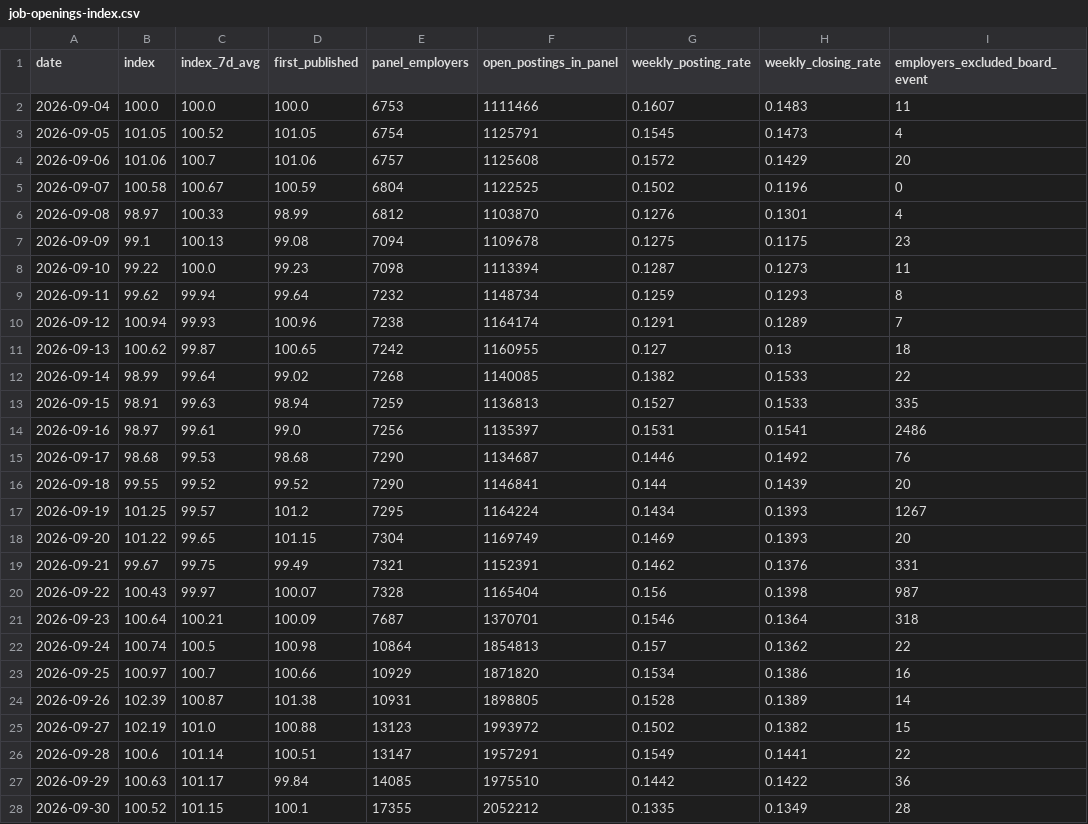
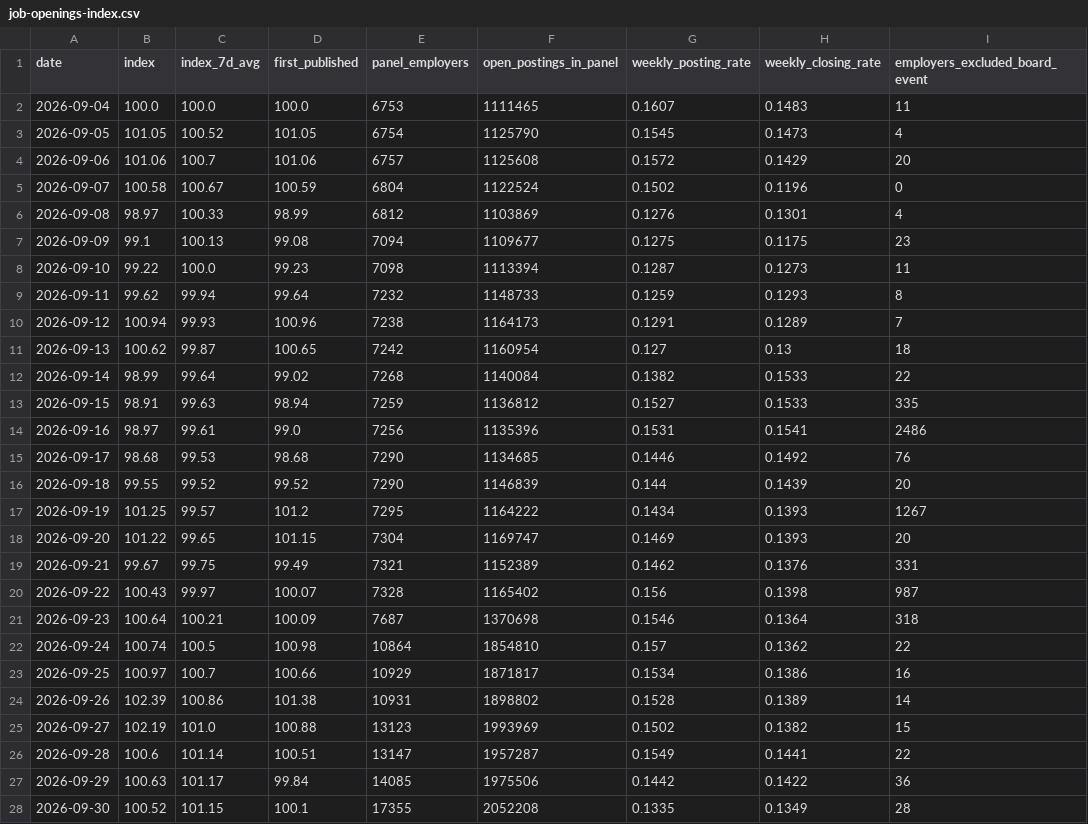
Before and after one commit to veritahire/us-job-openings-index, a CSV file: data/job-openings-index.csv, drawn as a sheet; only a part is shown; the diff covers the shown part only.

```diff
--- a/data/job-openings-index.csv
+++ b/data/job-openings-index.csv
@@ -1,28 +1,28 @@
 date,index,index_7d_avg,first_published,panel_employers,open_postings_in_panel,weekly_posting_rate,weekly_closing_rate,employers_excluded_board_event
-2026-09-04,100.0,100.0,100.0,6753,1111466,0.1607,0.1483,11
-2026-09-05,101.05,100.52,101.05,6754,1125791,0.1545,0.1473,4
+2026-09-04,100.0,100.0,100.0,6753,1111465,0.1607,0.1483,11
+2026-09-05,101.05,100.52,101.05,6754,1125790,0.1545,0.1473,4
 2026-09-06,101.06,100.7,101.06,6757,1125608,0.1572,0.1429,20
-2026-09-07,100.58,100.67,100.59,6804,1122525,0.1502,0.1196,0
-2026-09-08,98.97,100.33,98.99,6812,1103870,0.1276,0.1301,4
-2026-09-09,99.1,100.13,99.08,7094,1109678,0.1275,0.1175,23
+2026-09-07,100.58,100.67,100.59,6804,1122524,0.1502,0.1196,0
+2026-09-08,98.97,100.33,98.99,6812,1103869,0.1276,0.1301,4
+2026-09-09,99.1,100.13,99.08,7094,1109677,0.1275,0.1175,23
 2026-09-10,99.22,100.0,99.23,7098,1113394,0.1287,0.1273,11
-2026-09-11,99.62,99.94,99.64,7232,1148734,0.1259,0.1293,8
-2026-09-12,100.94,99.93,100.96,7238,1164174,0.1291,0.1289,7
-2026-09-13,100.62,99.87,100.65,7242,1160955,0.127,0.13,18
-2026-09-14,98.99,99.64,99.02,7268,1140085,0.1382,0.1533,22
-2026-09-15,98.91,99.63,98.94,7259,1136813,0.1527,0.1533,335
-2026-09-16,98.97,99.61,99.0,7256,1135397,0.1531,0.1541,2486
-2026-09-17,98.68,99.53,98.68,7290,1134687,0.1446,0.1492,76
-2026-09-18,99.55,99.52,99.52,7290,1146841,0.144,0.1439,20
-2026-09-19,101.25,99.57,101.2,7295,1164224,0.1434,0.1393,1267
-2026-09-20,101.22,99.65,101.15,7304,1169749,0.1469,0.1393,20
-2026-09-21,99.67,99.75,99.49,7321,1152391,0.1462,0.1376,331
-2026-09-22,100.43,99.97,100.07,7328,1165404,0.156,0.1398,987
-2026-09-23,100.64,100.21,100.09,7687,1370701,0.1546,0.1364,318
-2026-09-24,100.74,100.5,100.98,10864,1854813,0.157,0.1362,22
-2026-09-25,100.97,100.7,100.66,10929,1871820,0.1534,0.1386,16
-2026-09-26,102.39,100.87,101.38,10931,1898805,0.1528,0.1389,14
-2026-09-27,102.19,101.0,100.88,13123,1993972,0.1502,0.1382,15
-2026-09-28,100.6,101.14,100.51,13147,1957291,0.1549,0.1441,22
-2026-09-29,100.63,101.17,99.84,14085,1975510,0.1442,0.1422,36
-2026-09-30,100.52,101.15,100.1,17355,2052212,0.1335,0.1349,28
+2026-09-11,99.62,99.94,99.64,7232,1148733,0.1259,0.1293,8
+2026-09-12,100.94,99.93,100.96,7238,1164173,0.1291,0.1289,7
+2026-09-13,100.62,99.87,100.65,7242,1160954,0.127,0.13,18
+2026-09-14,98.99,99.64,99.02,7268,1140084,0.1382,0.1533,22
+2026-09-15,98.91,99.63,98.94,7259,1136812,0.1527,0.1533,335
+2026-09-16,98.97,99.61,99.0,7256,1135396,0.1531,0.1541,2486
+2026-09-17,98.68,99.53,98.68,7290,1134685,0.1446,0.1492,76
+2026-09-18,99.55,99.52,99.52,7290,1146839,0.144,0.1439,20
+2026-09-19,101.25,99.57,101.2,7295,1164222,0.1434,0.1393,1267
+2026-09-20,101.22,99.65,101.15,7304,1169747,0.1469,0.1393,20
+2026-09-21,99.67,99.75,99.49,7321,1152389,0.1462,0.1376,331
+2026-09-22,100.43,99.97,100.07,7328,1165402,0.156,0.1398,987
+2026-09-23,100.64,100.21,100.09,7687,1370698,0.1546,0.1364,318
+2026-09-24,100.74,100.5,100.98,10864,1854810,0.157,0.1362,22
+2026-09-25,100.97,100.7,100.66,10929,1871817,0.1534,0.1386,16
+2026-09-26,102.39,100.86,101.38,10931,1898802,0.1528,0.1389,14
+2026-09-27,102.19,101.0,100.88,13123,1993969,0.1502,0.1382,15
+2026-09-28,100.6,101.14,100.51,13147,1957287,0.1549,0.1441,22
+2026-09-29,100.63,101.17,99.84,14085,1975506,0.1442,0.1422,36
+2026-09-30,100.52,101.15,100.1,17355,2052208,0.1335,0.1349,28
```
Also changed, not shown: 1 added row and 44 edited cells elsewhere in this file, 3 other files.
